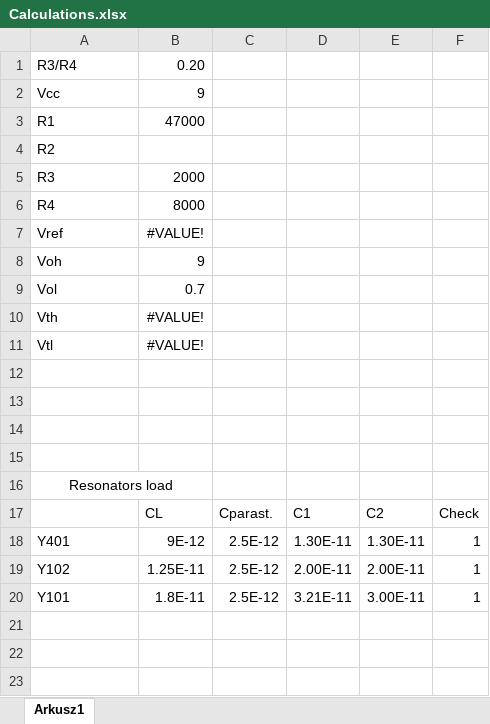
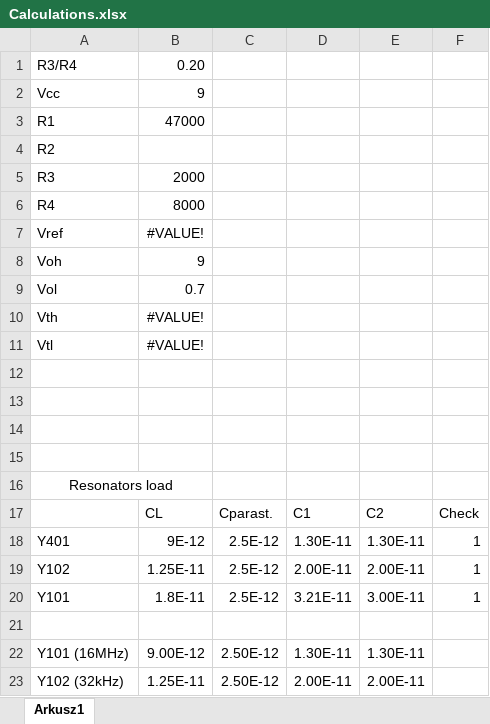
Before and after one commit to Commentsareuseless/Weatherever, an Excel workbook: Resources/Calculations.xlsx, sheet Arkusz1, drawn as a sheet; values as stored, in another font and other column widths than the file's, no borders; charts and pictures and conditional formats not drawn; the diff names each change by its address in the sheet, - before the commit and + after, or states it on an @@ line.

```diff
--- a/Resources/Calculations.xlsx (sheet Arkusz1)
+++ b/Resources/Calculations.xlsx (sheet Arkusz1)
+row 21: (empty)
+row 22: Y101 (16MHz) | 9.00E-12 | 2.50E-12 | 1.30E-11 | 1.30E-11
+row 23: Y102 (32kHz) | 1.25E-11 | 2.50E-12 | 2.00E-11 | 2.00E-11
```
Also changed, not shown: 2 other files.
